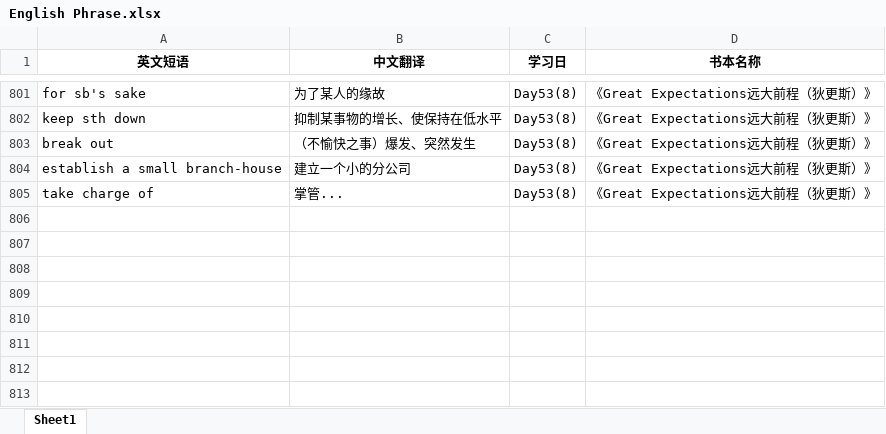
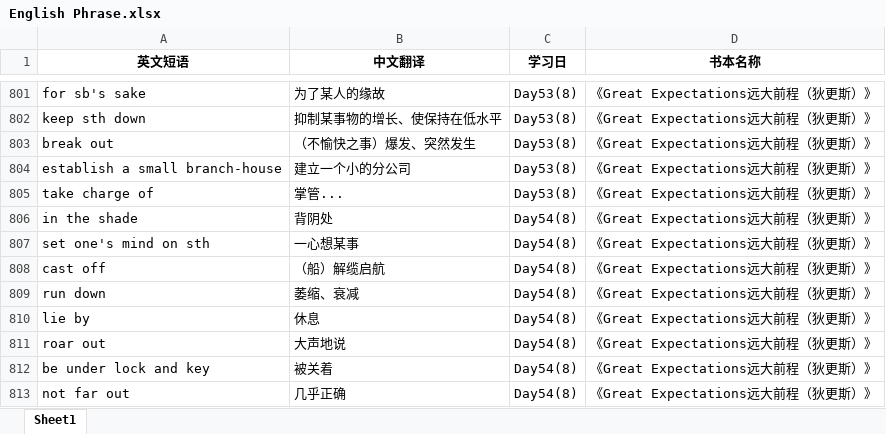
Before and after one commit to sxtiger/English, an Excel workbook: English Phrase.xlsx, sheet Sheet1, drawn as a sheet; only a part is shown, gaps mark what is left out; values as stored, in another font and other column widths than the file's, no borders; the diff names each change by its address in the sheet, - before the commit and + after, or states it on an @@ line.

```diff
--- a/English Phrase.xlsx (sheet Sheet1)
+++ b/English Phrase.xlsx (sheet Sheet1)
+row 806: in the shade | 背阴处 | Day54(8) | 《Great Expectations远大前程（狄更斯）》
+row 807: set one's mind on sth | 一心想某事 | Day54(8) | 《Great Expectations远大前程（狄更斯）》
+row 808: cast off | （船）解缆启航 | Day54(8) | 《Great Expectations远大前程（狄更斯）》
+row 809: run down | 萎缩、衰减 | Day54(8) | 《Great Expectations远大前程（狄更斯）》
+row 810: lie by | 休息 | Day54(8) | 《Great Expectations远大前程（狄更斯）》
+row 811: roar out | 大声地说 | Day54(8) | 《Great Expectations远大前程（狄更斯）》
+row 812: be under lock and key | 被关着 | Day54(8) | 《Great Expectations远大前程（狄更斯）》
+row 813: not far out | 几乎正确 | Day54(8) | 《Great Expectations远大前程（狄更斯）》
```
Also changed, not shown: Error_Phrases.xlsx.
